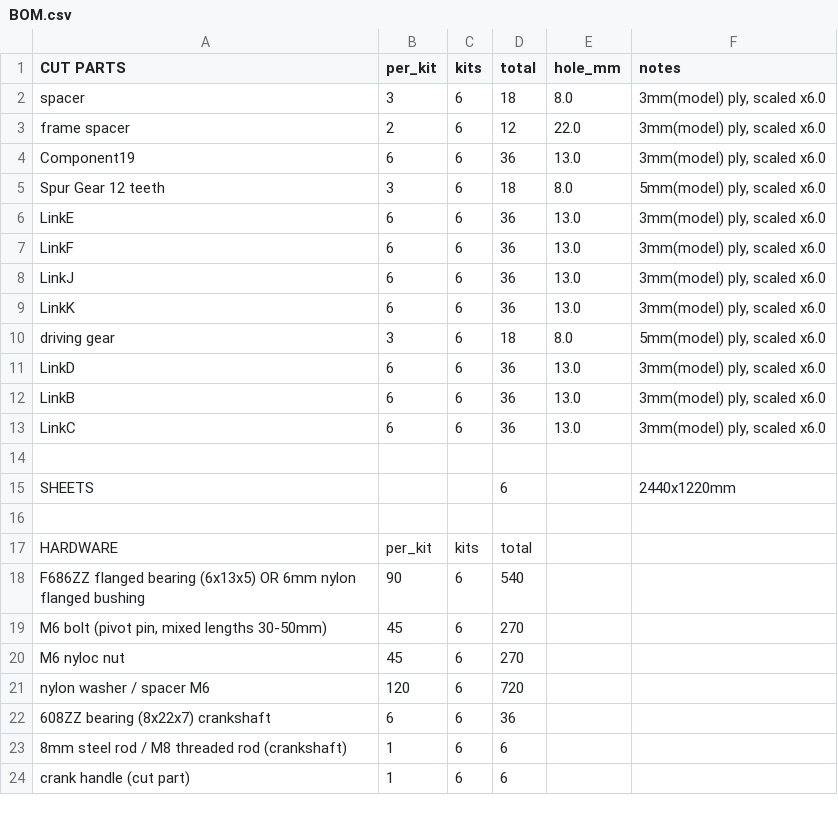
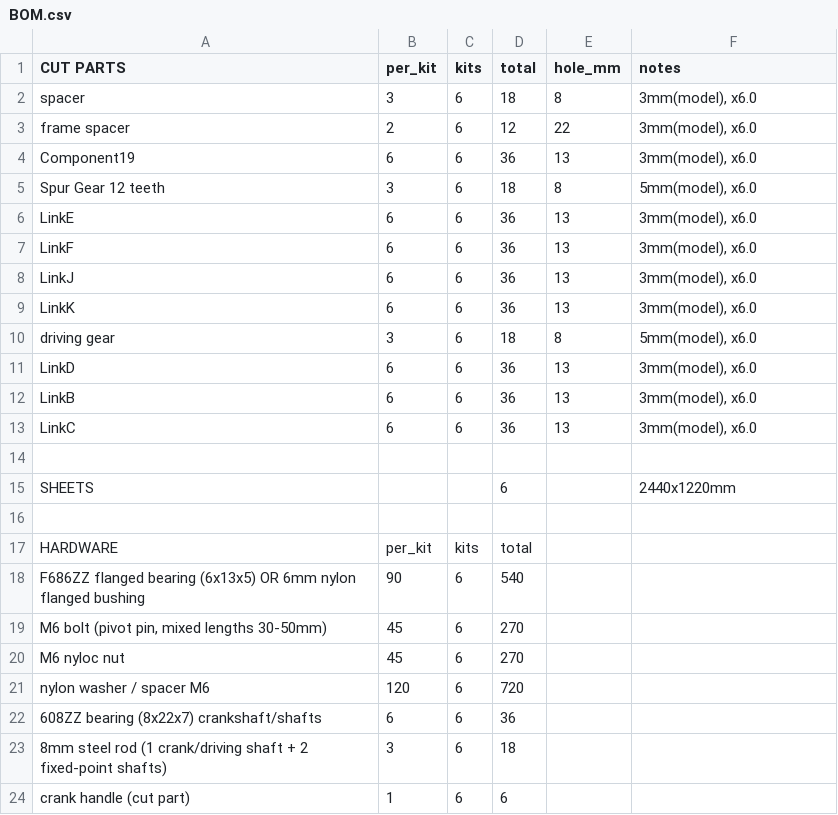
Before and after one commit to EDRipper/Free-tier-fusion-DXF-export-pipeline, a CSV file: output/demo/BOM.csv, drawn as a sheet.

```diff
--- a/output/demo/BOM.csv
+++ b/output/demo/BOM.csv
@@ -1,14 +1,14 @@
 CUT PARTS,per_kit,kits,total,hole_mm,notes
-spacer,3,6,18,8.0,"3mm(model) ply, scaled x6.0"
-frame spacer,2,6,12,22.0,"3mm(model) ply, scaled x6.0"
-Component19,6,6,36,13.0,"3mm(model) ply, scaled x6.0"
-Spur Gear 12 teeth,3,6,18,8.0,"5mm(model) ply, scaled x6.0"
-LinkE,6,6,36,13.0,"3mm(model) ply, scaled x6.0"
-LinkF,6,6,36,13.0,"3mm(model) ply, scaled x6.0"
-LinkJ,6,6,36,13.0,"3mm(model) ply, scaled x6.0"
-LinkK,6,6,36,13.0,"3mm(model) ply, scaled x6.0"
-driving gear,3,6,18,8.0,"5mm(model) ply, scaled x6.0"
-LinkD,6,6,36,13.0,"3mm(model) ply, scaled x6.0"
-LinkB,6,6,36,13.0,"3mm(model) ply, scaled x6.0"
-LinkC,6,6,36,13.0,"3mm(model) ply, scaled x6.0"
+spacer,3,6,18,8,"3mm(model), x6.0"
+frame spacer,2,6,12,22,"3mm(model), x6.0"
+Component19,6,6,36,13,"3mm(model), x6.0"
+Spur Gear 12 teeth,3,6,18,8,"5mm(model), x6.0"
+LinkE,6,6,36,13,"3mm(model), x6.0"
+LinkF,6,6,36,13,"3mm(model), x6.0"
+LinkJ,6,6,36,13,"3mm(model), x6.0"
+LinkK,6,6,36,13,"3mm(model), x6.0"
+driving gear,3,6,18,8,"5mm(model), x6.0"
+LinkD,6,6,36,13,"3mm(model), x6.0"
+LinkB,6,6,36,13,"3mm(model), x6.0"
+LinkC,6,6,36,13,"3mm(model), x6.0"
 
@@ -21,4 +21,4 @@ M6 nyloc nut,45,6,270,,
 nylon washer / spacer M6,120,6,720,,
-608ZZ bearing (8x22x7) crankshaft,6,6,36,,
-8mm steel rod / M8 threaded rod (crankshaft),1,6,6,,
+608ZZ bearing (8x22x7) crankshaft/shafts,6,6,36,,
+8mm steel rod (1 crank/driving shaft + 2 fixed-point shafts),3,6,18,,
 crank handle (cut part),1,6,6,,
```
Also changed, not shown: 16 other files.
